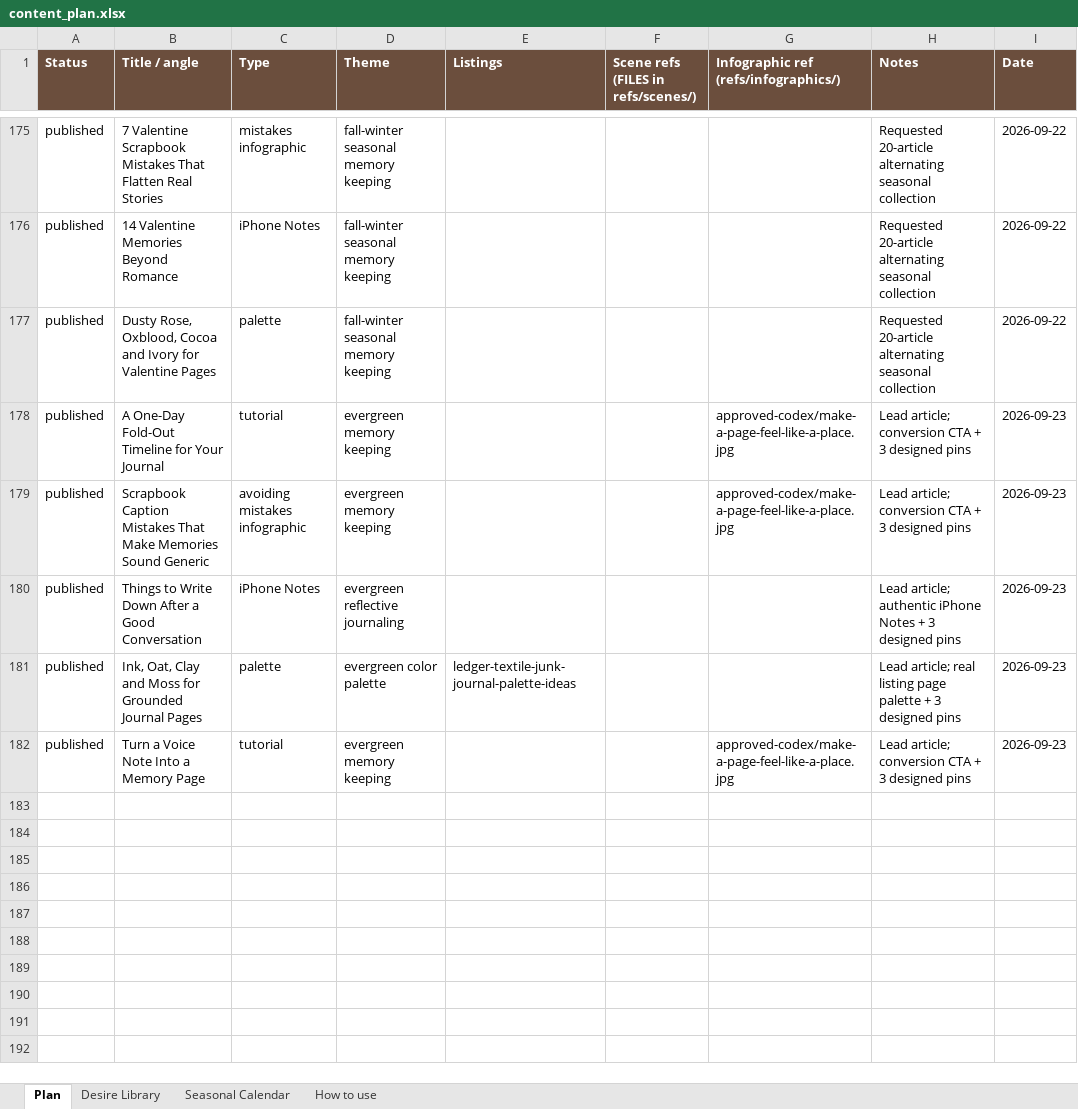
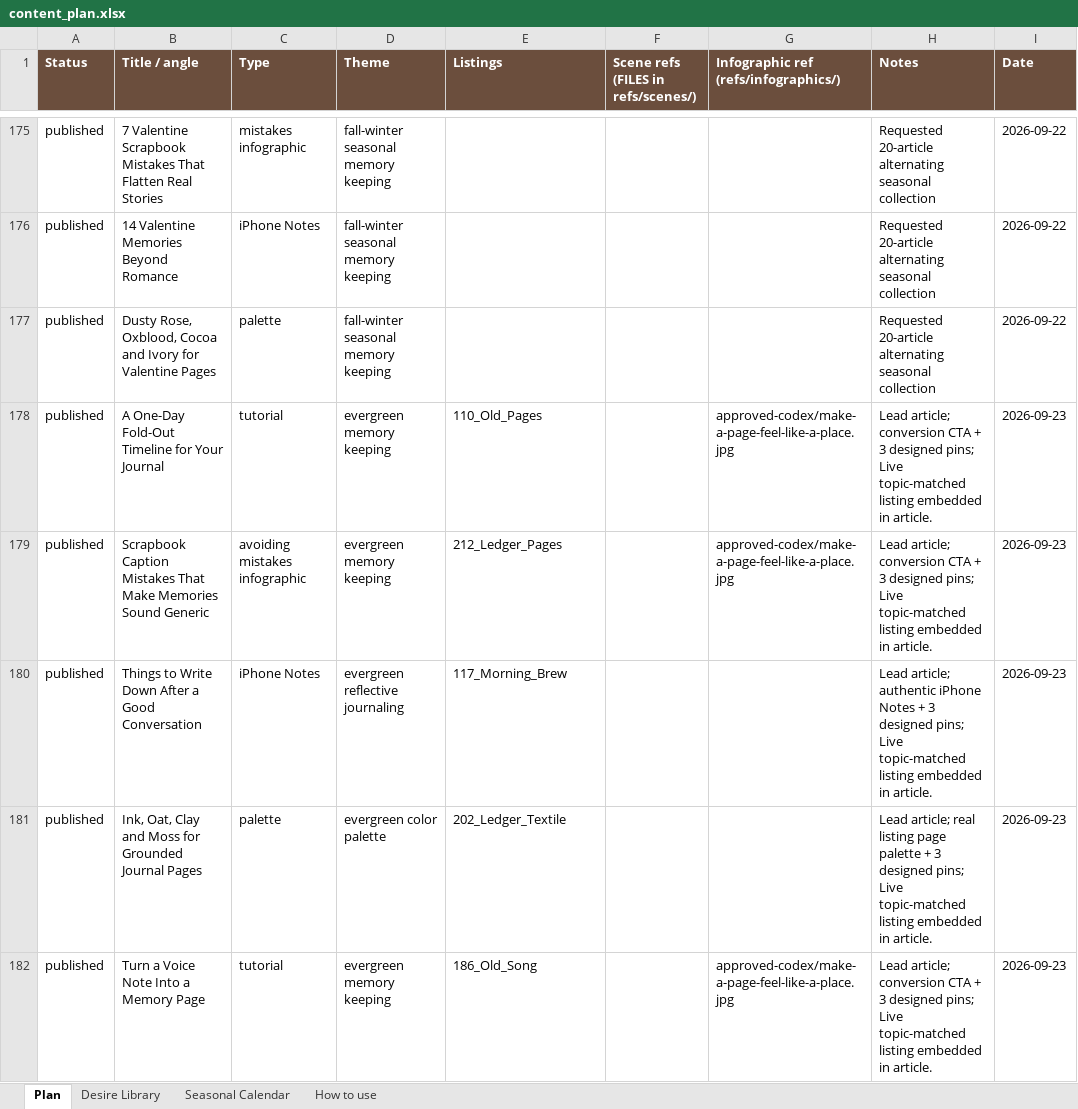
Before and after one commit to sentimentalicaetsy-spec/sentimentalica-site, an Excel workbook: content_plan.xlsx, sheet Plan, drawn as a sheet; only a part is shown, gaps mark what is left out; values as stored, in another font and other column widths than the file's, no borders; the diff names each change by its address in the sheet, - before the commit and + after, or states it on an @@ line.

Commit message:
Add relevant product bridges to five articles

```diff
--- a/content_plan.xlsx (sheet Plan)
+++ b/content_plan.xlsx (sheet Plan)
-E178 (Listings): (empty)
+E178 (Listings): 110_Old_Pages
-H178:H179 (Notes): …3 designed pins
+H178:H179 (Notes): …3 designed pins; Live topic-matched listing embedded in article.
-E179 (Listings): (empty)
+E179 (Listings): 212_Ledger_Pages
-E180 (Listings): (empty)
+E180 (Listings): 117_Morning_Brew
-H180 (Notes): …3 designed pins
+H180 (Notes): …3 designed pins; Live topic-matched listing embedded in article.
-E181 (Listings): ledger-textile-junk-journal-palette-ideas
+E181 (Listings): 202_Ledger_Textile
-H181 (Notes): …3 designed pins
+H181 (Notes): …3 designed pins; Live topic-matched listing embedded in article.
-E182 (Listings): (empty)
+E182 (Listings): 186_Old_Song
-H182 (Notes): …3 designed pins
+H182 (Notes): …3 designed pins; Live topic-matched listing embedded in article.
```
Also changed, not shown: 5 other files.
